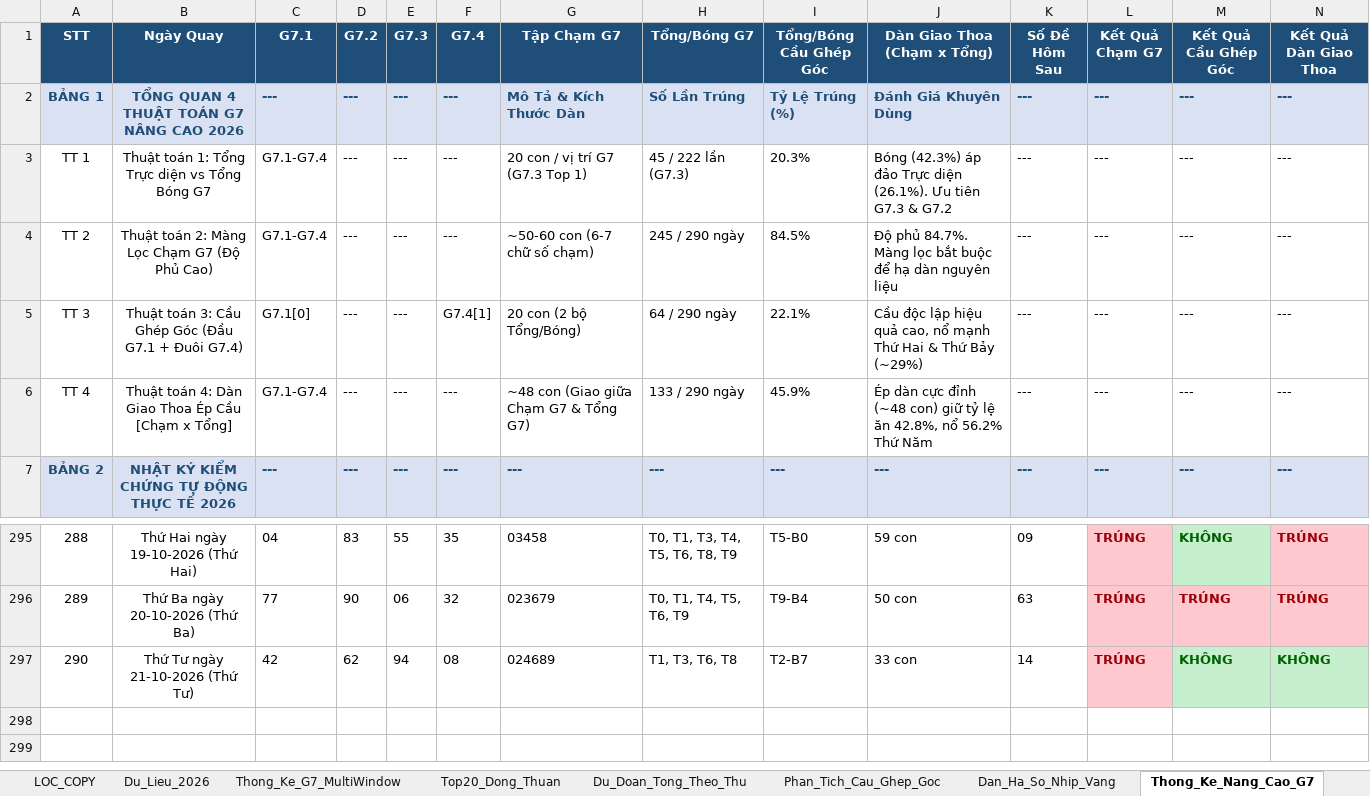
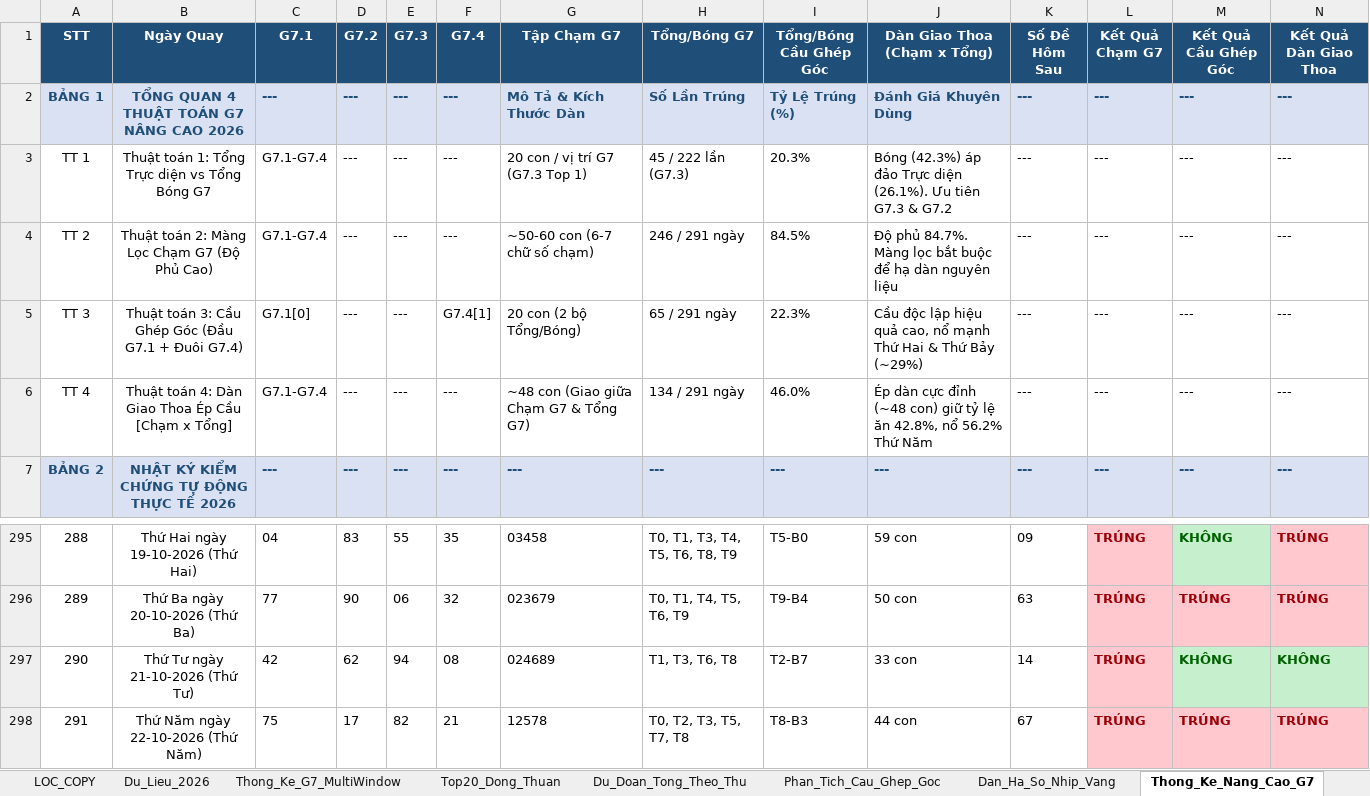
Before and after one commit to happiness2286-dot/67up97, an Excel workbook: Thong_Ke_G7_Va_Top20_XSMB_2026.xlsx, sheet Thong_Ke_Nang_Cao_G7, drawn as a sheet; only a part is shown, gaps mark what is left out; values as stored, in another font and other column widths than the file's, no borders; rows hold the shown columns only; the diff names each change by its address in the sheet, - before the commit and + after, or states it on an @@ line.

```diff
--- a/Thong_Ke_G7_Va_Top20_XSMB_2026.xlsx (sheet Thong_Ke_Nang_Cao_G7)
+++ b/Thong_Ke_G7_Va_Top20_XSMB_2026.xlsx (sheet Thong_Ke_Nang_Cao_G7)
-H4 (Tổng/Bóng G7): 245 / 290 ngày
+H4 (Tổng/Bóng G7): 246 / 291 ngày
-H5 (Tổng/Bóng G7): 64 / 290 ngày
+H5 (Tổng/Bóng G7): 65 / 291 ngày
-I5 (Tổng/Bóng Cầu Ghép Góc): 22.1%
+I5 (Tổng/Bóng Cầu Ghép Góc): 22.3%
-H6 (Tổng/Bóng G7): 133 / 290 ngày
+H6 (Tổng/Bóng G7): 134 / 291 ngày
-I6 (Tổng/Bóng Cầu Ghép Góc): 45.9%
+I6 (Tổng/Bóng Cầu Ghép Góc): 46.0%
+row 298: 291 | Thứ Năm ngày 22-10-2026 (Thứ Năm) | 75 | 17 | 82 | 21 | 12578 | T0, T2, T3, T5, T7, T8 | T8-B3 | 44 con | 67 | TRÚNG | TRÚNG | TRÚNG
```
Also changed, not shown: sheet Lich_Su_Nuoi_Khung_3Ngay, sheet Top20_Dong_Thuan, sheet Dan_Ha_So_Nhip_Vang, sheet Du_Lieu_2026, sheet Thong_Ke_G7_MultiWindow, sheet Du_Doan_Tong_Theo_Thu, 2 more sheets, 6 other files.
